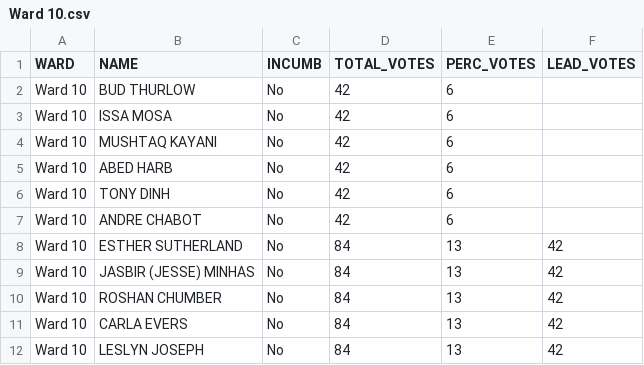
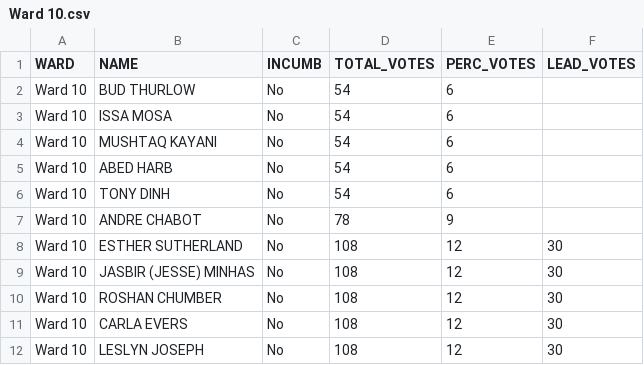
Before and after one commit to aryntoombs/Calgary-Election, a CSV file: Ward 10.csv, drawn as a sheet.

```diff
--- a/Ward 10.csv
+++ b/Ward 10.csv
@@ -1,12 +1,12 @@
 "WARD","NAME","INCUMB","TOTAL_VOTES","PERC_VOTES","LEAD_VOTES"
-"Ward 10","BUD THURLOW","No",42,"6",""
-"Ward 10","ISSA MOSA","No",42,"6",""
-"Ward 10","MUSHTAQ KAYANI","No",42,"6",""
-"Ward 10","ABED HARB","No",42,"6",""
-"Ward 10","TONY DINH","No",42,"6",""
-"Ward 10","ANDRE CHABOT","No",42,"6",""
-"Ward 10","ESTHER SUTHERLAND","No",84,"13","42"
-"Ward 10","JASBIR (JESSE) MINHAS","No",84,"13","42"
-"Ward 10","ROSHAN CHUMBER","No",84,"13","42"
-"Ward 10","CARLA EVERS","No",84,"13","42"
-"Ward 10","LESLYN JOSEPH","No",84,"13","42"
+"Ward 10","BUD THURLOW","No",54,"6",""
+"Ward 10","ISSA MOSA","No",54,"6",""
+"Ward 10","MUSHTAQ KAYANI","No",54,"6",""
+"Ward 10","ABED HARB","No",54,"6",""
+"Ward 10","TONY DINH","No",54,"6",""
+"Ward 10","ANDRE CHABOT","No",78,"9",""
+"Ward 10","ESTHER SUTHERLAND","No",108,"12","30"
+"Ward 10","JASBIR (JESSE) MINHAS","No",108,"12","30"
+"Ward 10","ROSHAN CHUMBER","No",108,"12","30"
+"Ward 10","CARLA EVERS","No",108,"12","30"
+"Ward 10","LESLYN JOSEPH","No",108,"12","30"
```
Also changed, not shown: Ward 12.csv, Ward 2.csv, 16 other files.
